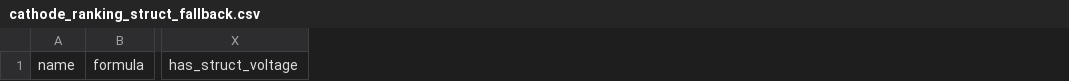
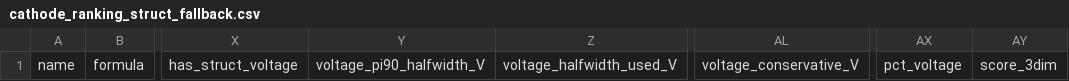
Before and after one commit to ilo-love7/battery-cathode-ml, a CSV file: results/cathode_ranking_struct_fallback.csv, drawn as a sheet; only a part is shown, gaps mark what is left out; the diff names each change by its address in the sheet, - before the commit and + after, or states it on an @@ line.

```diff
--- a/results/cathode_ranking_struct_fallback.csv
+++ b/results/cathode_ranking_struct_fallback.csv
+column Y, row 1: voltage_pi90_halfwidth_V
+column Z, row 1: voltage_halfwidth_used_V
+column AL, row 1: voltage_conservative_V
+column AX, row 1: pct_voltage
+column AY, row 1: score_3dim
```
Also changed, not shown: results/cathode_ranking_struct.csv, results/cathode_ranking_struct_prototype.csv, 12 other files.
